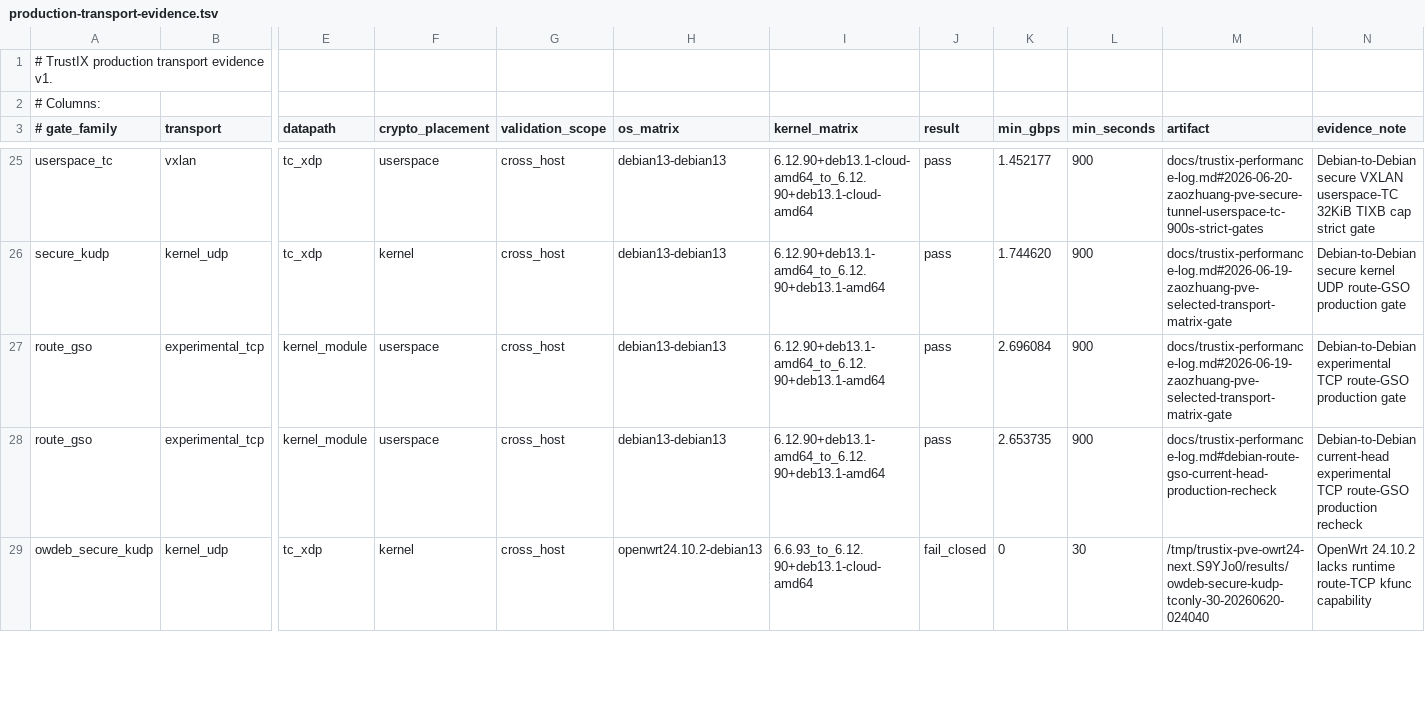
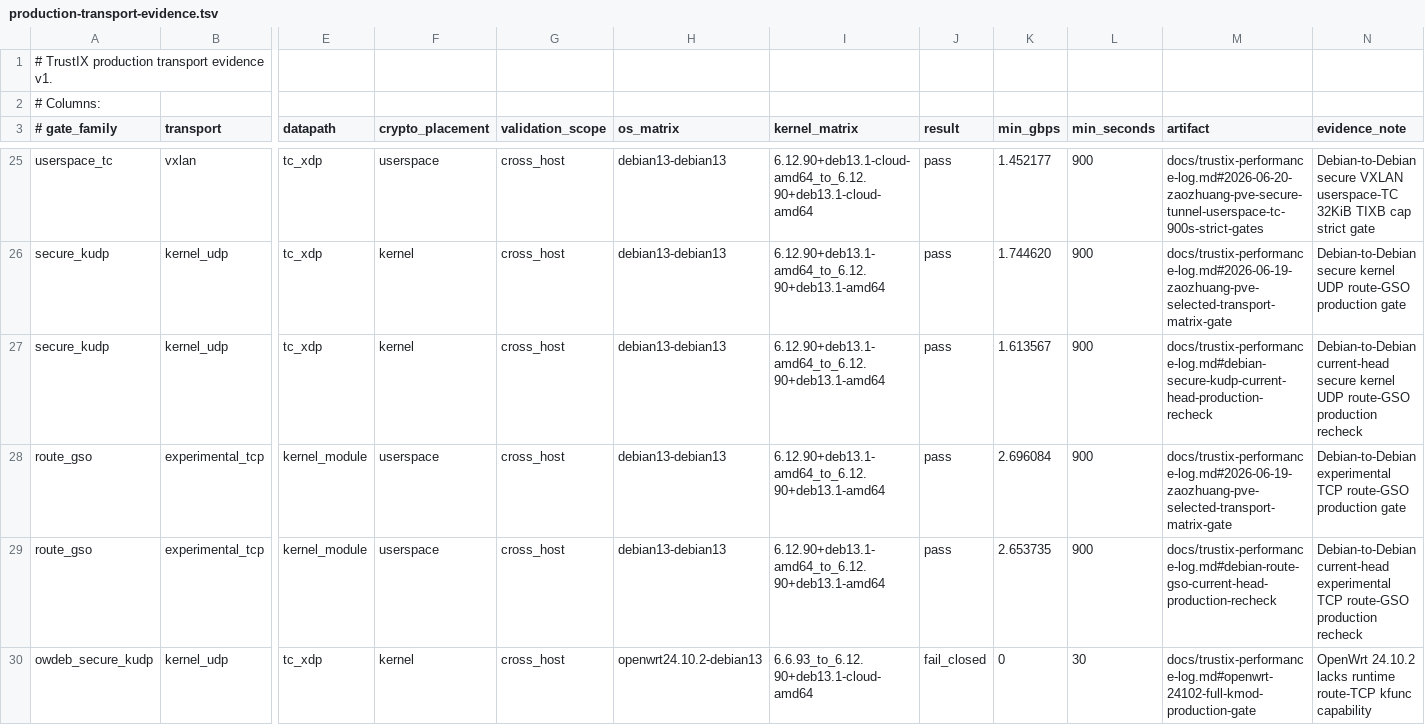
Before and after one commit to Unicode01/TrustIX, a TSV file: scripts/production-transport-evidence.tsv, drawn as a sheet; only a part is shown, gaps mark what is left out; addresses are those after the commit; rows hold the shown columns only; the diff covers the shown part only; the diff names each change by its address in the sheet, - before the commit and + after, or states it on an @@ line.

Commit message:
Record secure-kUDP current-head production gate

```diff
--- a/scripts/production-transport-evidence.tsv
+++ b/scripts/production-transport-evidence.tsv
+row 27: secure_kudp | kernel_udp | tc_xdp | kernel | cross_host | debian13-debian13 | 6.12.90+deb13.1-amd64_to_6.12.90+deb13.1-amd64 | pass | 1.613567 | 900 | docs/trustix-performance-log.md#debian-secure-kudp-current-head-production-recheck | Debian-to-Debian current-head secure kernel UDP route-GSO production recheck
-M30 (artifact): /tmp/trustix-pve-owrt24-next.S9YJo0/results/owdeb-secure-kudp-tconly-30-20260620-024040
+M30 (artifact): docs/trustix-performance-log.md#openwrt-24102-full-kmod-production-gate
```
Also changed, not shown: 5 edited cells elsewhere in this file, 3 other files.
